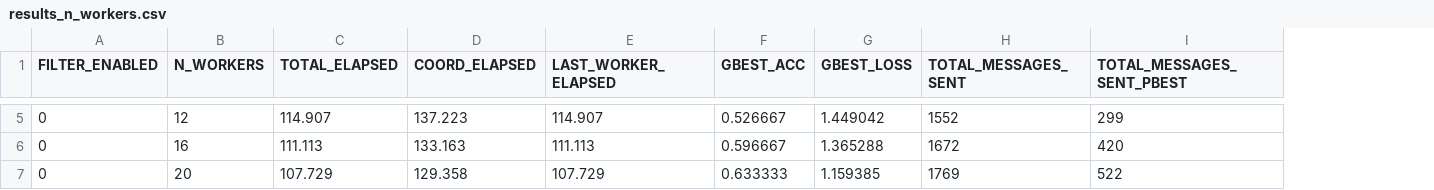
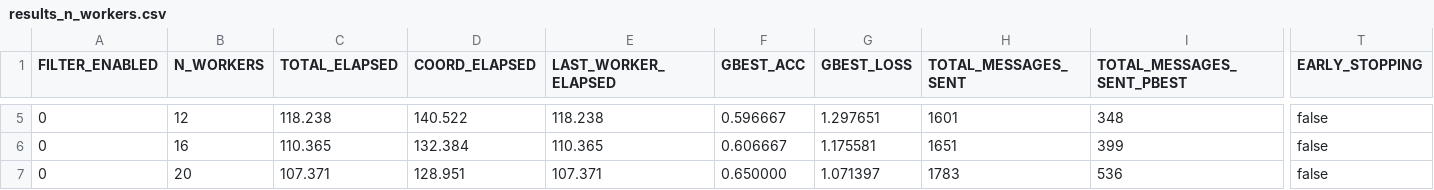
Before and after one commit to AthanasiosChristopoulos/KAFKA_PSO, a CSV file: java/exp_dataset_heavy/n_workers/mnist/cpu/results_n_workers.csv, drawn as a sheet; only a part is shown, gaps mark what is left out; the diff covers the shown part only; the diff names each change by its address in the sheet, - before the commit and + after, or states it on an @@ line.

```diff
--- a/java/exp_dataset_heavy/n_workers/mnist/cpu/results_n_workers.csv
+++ b/java/exp_dataset_heavy/n_workers/mnist/cpu/results_n_workers.csv
+column T (EARLY_STOPPING), rows 5-7: all false
-C5 (TOTAL_ELAPSED): 114.907
+C5 (TOTAL_ELAPSED): 118.238
-D5 (COORD_ELAPSED): 137.223
+D5 (COORD_ELAPSED): 140.522
-E5 (LAST_WORKER_ELAPSED): 114.907
+E5 (LAST_WORKER_ELAPSED): 118.238
-F5 (GBEST_ACC): 0.526667
+F5 (GBEST_ACC): 0.596667
-G5 (GBEST_LOSS): 1.449042
+G5 (GBEST_LOSS): 1.297651
-H5 (TOTAL_MESSAGES_SENT): 1552
+H5 (TOTAL_MESSAGES_SENT): 1601
-I5 (TOTAL_MESSAGES_SENT_PBEST): 299
+I5 (TOTAL_MESSAGES_SENT_PBEST): 348
-C6 (TOTAL_ELAPSED): 111.113
+C6 (TOTAL_ELAPSED): 110.365
-D6 (COORD_ELAPSED): 133.163
+D6 (COORD_ELAPSED): 132.384
-E6 (LAST_WORKER_ELAPSED): 111.113
+E6 (LAST_WORKER_ELAPSED): 110.365
-F6 (GBEST_ACC): 0.596667
+F6 (GBEST_ACC): 0.606667
-G6 (GBEST_LOSS): 1.365288
+G6 (GBEST_LOSS): 1.175581
-H6 (TOTAL_MESSAGES_SENT): 1672
+H6 (TOTAL_MESSAGES_SENT): 1651
-I6 (TOTAL_MESSAGES_SENT_PBEST): 420
+I6 (TOTAL_MESSAGES_SENT_PBEST): 399
-C7 (TOTAL_ELAPSED): 107.729
+C7 (TOTAL_ELAPSED): 107.371
-D7 (COORD_ELAPSED): 129.358
+D7 (COORD_ELAPSED): 128.951
-E7 (LAST_WORKER_ELAPSED): 107.729
+E7 (LAST_WORKER_ELAPSED): 107.371
-F7 (GBEST_ACC): 0.633333
+F7 (GBEST_ACC): 0.650000
-G7 (GBEST_LOSS): 1.159385
+G7 (GBEST_LOSS): 1.071397
-H7 (TOTAL_MESSAGES_SENT): 1769
+H7 (TOTAL_MESSAGES_SENT): 1783
-I7 (TOTAL_MESSAGES_SENT_PBEST): 522
+I7 (TOTAL_MESSAGES_SENT_PBEST): 536
```
Also changed, not shown: 28 edited cells elsewhere in this file, 5 other files.
